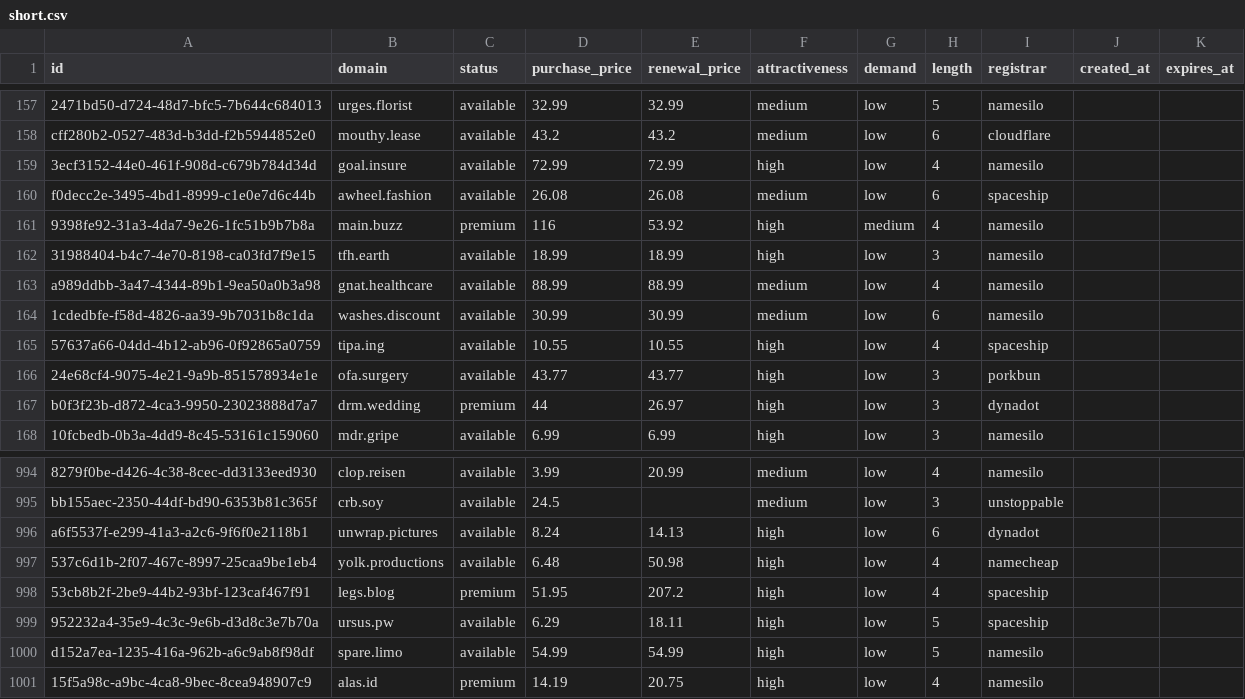
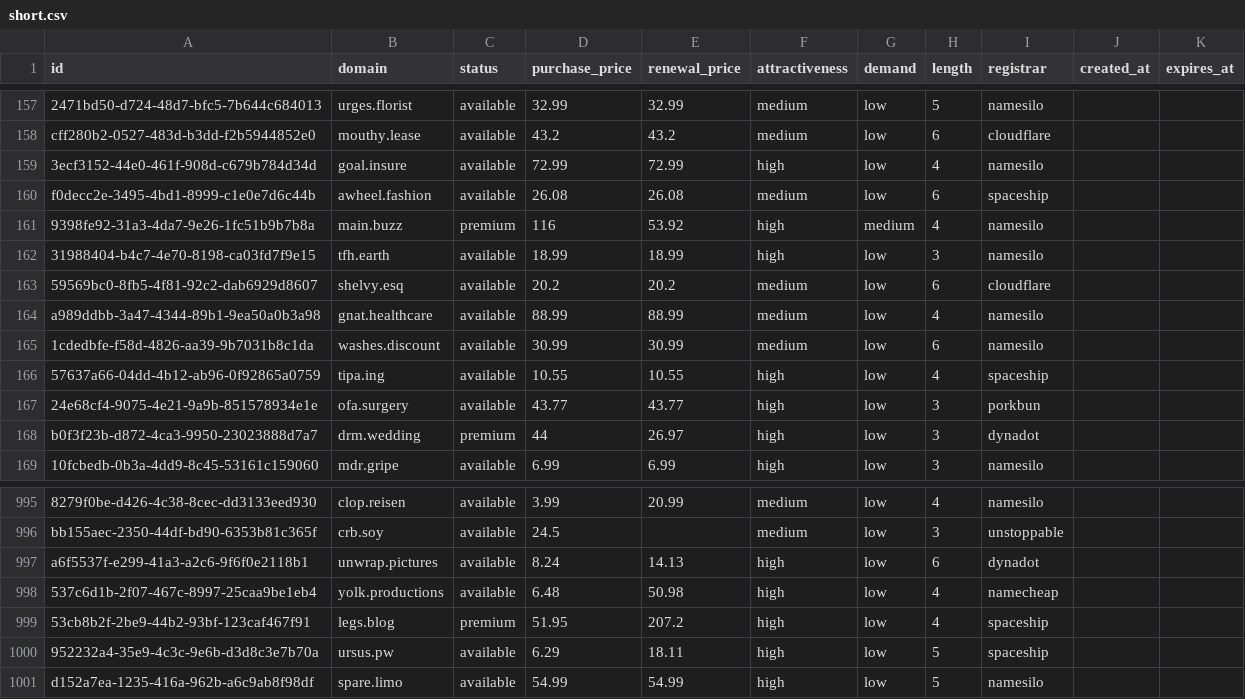
Before and after one commit to UniqueDomains/short-oneword-domains, a CSV file: short.csv, drawn as a sheet; only a part is shown, gaps mark what is left out; removed rows and columns are numbered as before the commit, all else as after; the diff names each change by its address in the sheet, - before the commit and + after, or states it on an @@ line.

Commit message:
Domains update

```diff
--- a/short.csv
+++ b/short.csv
+row 163: 59569bc0-8fb5-4f81-92c2-dab6929d8607 | shelvy.esq | available | 20.2 | 20.2 | medium | low | 6 | cloudflare
-row 1001: 15f5a98c-a9bc-4ca8-9bec-8cea948907c9 | alas.id | premium | 14.19 | 20.75 | high | low | 4 | namesilo
```
Also changed, not shown: 5 other files.
